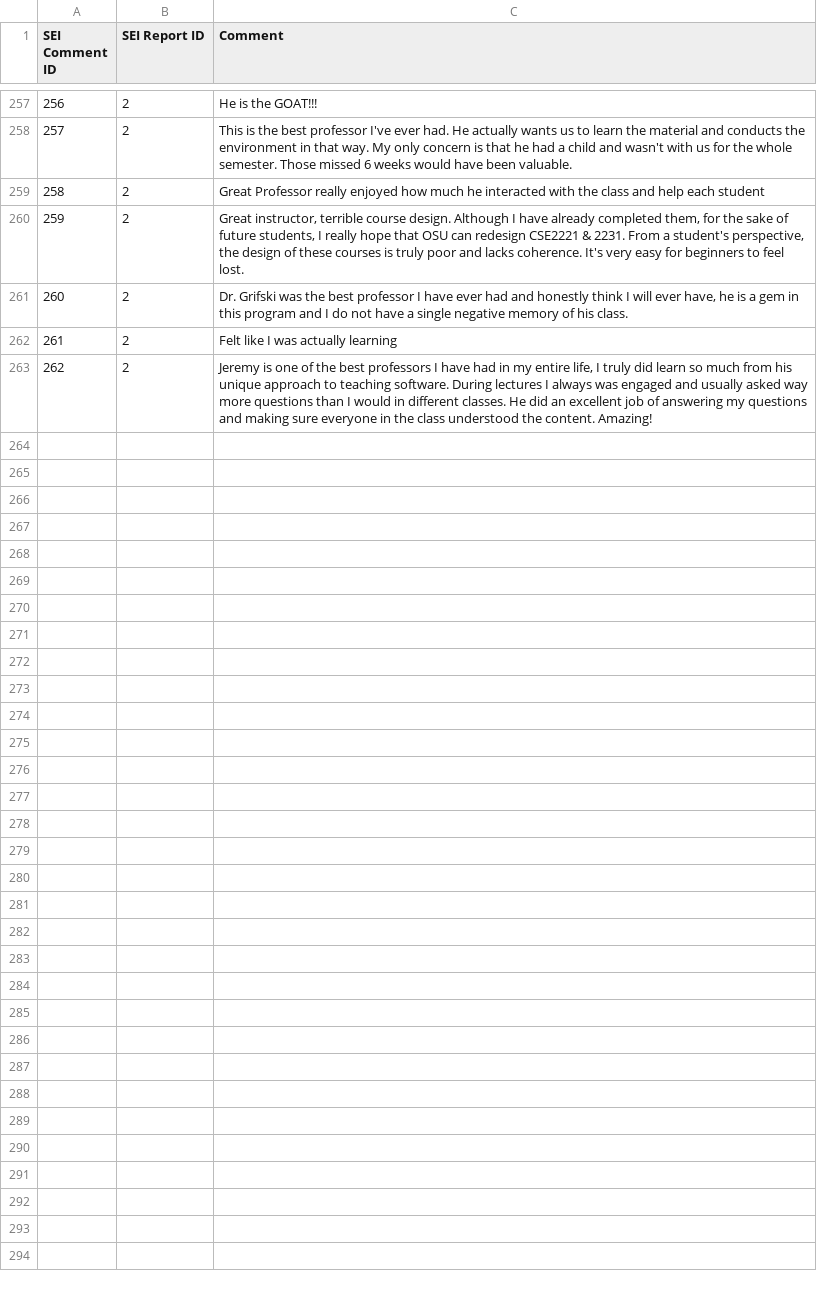
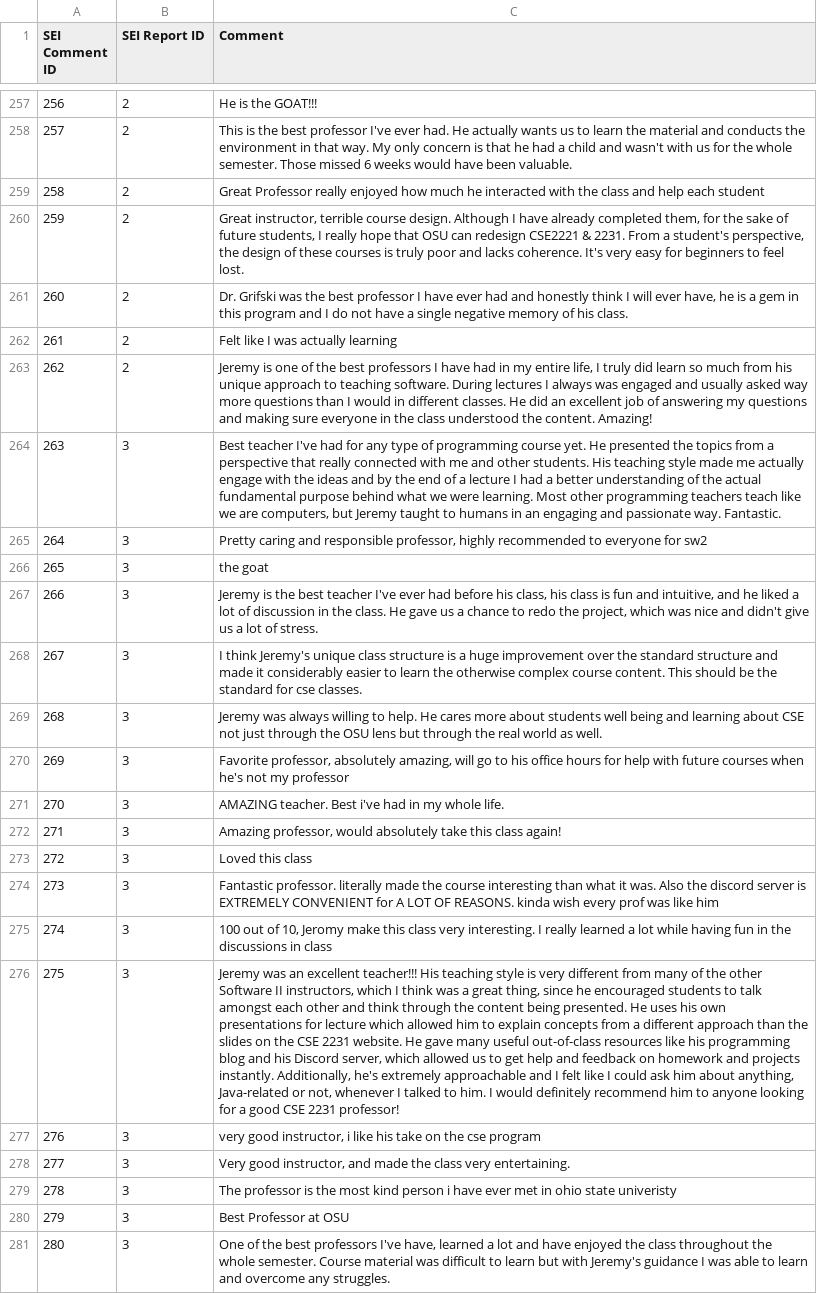
Before and after one commit to jrg94/personal-data, a CSV file: education/student-evaluations-of-instruction/comments.csv, drawn as a sheet; only a part is shown, gaps mark what is left out; the diff names each change by its address in the sheet, - before the commit and + after, or states it on an @@ line.

Commit message:
Added all comments from this semester

```diff
--- a/education/student-evaluations-of-instruction/comments.csv
+++ b/education/student-evaluations-of-instruction/comments.csv
+row 264: 263 | 3 | Best teacher I've had for any type of programming course yet. He presented the topics from a perspective that really connected with me and other students. His teaching style made me actually engage with the ideas and by the end of a lecture I had a better understanding of the actual fundamental purpose behind what we were learning. Most other programming teachers teach like we are computers, but Jeremy taught to humans in an engaging and passionate way. Fantastic.
+row 265: 264 | 3 | Pretty caring and responsible professor, highly recommended to everyone for sw2
+row 266: 265 | 3 | the goat
+row 267: 266 | 3 | Jeremy is the best teacher I've ever had before his class, his class is fun and intuitive, and he liked a lot of discussion in the class. He gave us a chance to redo the project, which was nice and didn't give us a lot of stress.
+row 268: 267 | 3 | I think Jeremy's unique class structure is a huge improvement over the standard structure and made it considerably easier to learn the otherwise complex course content. This should be the standard for cse classes.
+row 269: 268 | 3 | Jeremy was always willing to help. He cares more about students well being and learning about CSE not just through the OSU lens but through the real world as well.
+row 270: 269 | 3 | Favorite professor, absolutely amazing, will go to his office hours for help with future courses when he's not my professor
+row 271: 270 | 3 | AMAZING teacher. Best i've had in my whole life.
+row 272: 271 | 3 | Amazing professor, would absolutely take this class again!
+row 273: 272 | 3 | Loved this class
+row 274: 273 | 3 | Fantastic professor. literally made the course interesting than what it was. Also the discord server is EXTREMELY CONVENIENT for A LOT OF REASONS. kinda wish every prof was like him
+row 275: 274 | 3 | 100 out of 10, Jeromy make this class very interesting. I really learned a lot while having fun in the discussions in class
+row 276: 275 | 3 | Jeremy was an excellent teacher!!! His teaching style is very different from many of the other Software II instructors, which I think was a great thing, since he encouraged students to talk amongst each other and think through the content being presented. He uses his own presentations for lecture which allowed him to explain concepts from a different approach than the slides on the CSE 2231 website. He gave many useful out-of-class resources like his programming blog and his Discord server, which allowed us to get help and feedback on homework and projects instantly. Additionally, he's extremely approachable and I felt like I could ask him about anything, Java-related or not, whenever I talked to him. I would definitely recommend him to anyone looking for a good CSE 2231 professor!
+row 277: 276 | 3 | very good instructor, i like his take on the cse program
+row 278: 277 | 3 | Very good instructor, and made the class very entertaining.
+row 279: 278 | 3 | The professor is the most kind person i have ever met in ohio state univeristy
+row 280: 279 | 3 | Best Professor at OSU
+row 281: 280 | 3 | One of the best professors I've have, learned a lot and have enjoyed the class throughout the whole semester. Course material was difficult to learn but with Jeremy's guidance I was able to learn and overcome any struggles.
```
